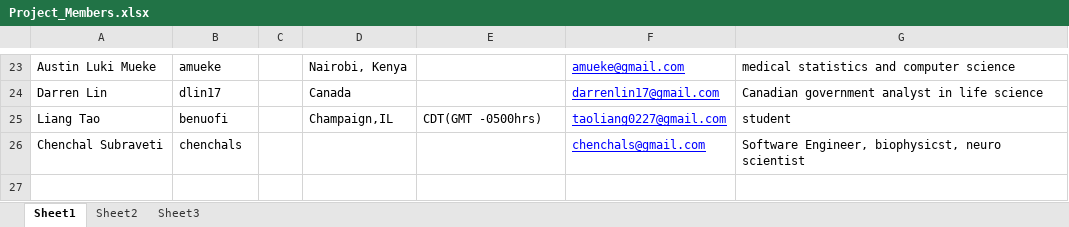
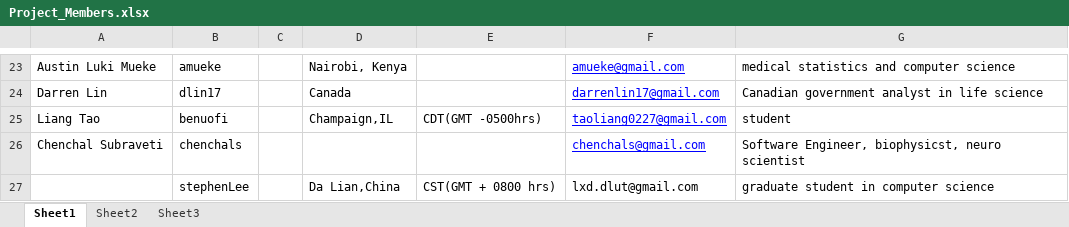
Before and after one commit to pratik008/HealthCare_Twitter_Analysis, an Excel workbook: Project_Members.xlsx, sheet Sheet1, drawn as a sheet; only a part is shown, gaps mark what is left out; values as stored, in another font and other column widths than the file's, no borders; the diff names each change by its address in the sheet, - before the commit and + after, or states it on an @@ line.

Commit message:
Update project members

```diff
--- a/Project_Members.xlsx (sheet Sheet1)
+++ b/Project_Members.xlsx (sheet Sheet1)
+row 27:  | stephenLee |  | Da Lian,China | CST(GMT + 0800 hrs) | lxd.dlut@gmail.com | graduate student in computer science
```
